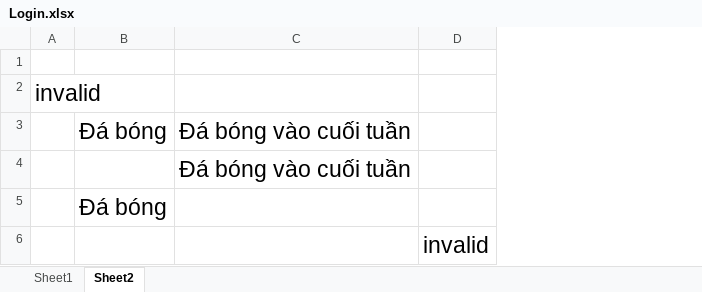
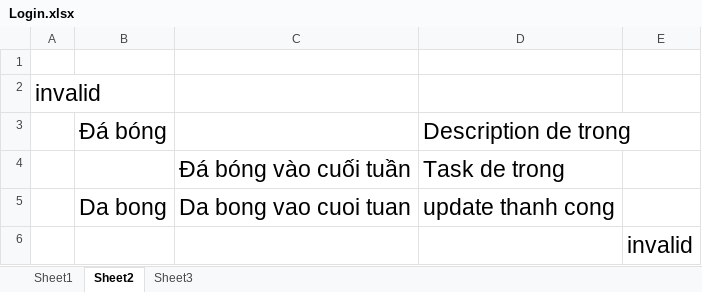
Before and after one commit to ydang2002/AutomationTesting, an Excel workbook: src/Data/Login.xlsx, sheet Sheet2, drawn as a sheet; values as stored, in another font and other column widths than the file's, no borders; removed rows and columns are numbered as before the commit, all else as after; the diff names each change by its address in the sheet, - before the commit and + after, or states it on an @@ line.

```diff
--- a/src/Data/Login.xlsx (sheet Sheet2)
+++ b/src/Data/Login.xlsx (sheet Sheet2)
+sheet tab: Sheet3
+column D, rows 3-4: Description de trong | Task de trong
-C3: Đá bóng vào cuối tuần
+C3: (empty)
-row 5:  | Đá bóng
+row 5:  | Da bong | Da bong vao cuoi tuan | update thanh cong
```
Also changed, not shown: sheet Sheet1, target/classes/Data/Login.xlsx, 31 other files.
